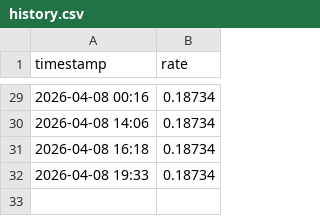
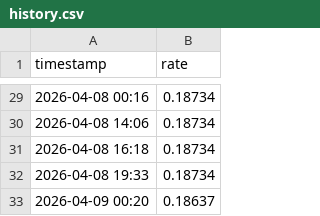
Before and after one commit to irenewu000777-ctrl/-agent, a CSV file: data/history.csv, drawn as a sheet; only a part is shown, gaps mark what is left out; the diff names each change by its address in the sheet, - before the commit and + after, or states it on an @@ line.

```diff
--- a/data/history.csv
+++ b/data/history.csv
+row 33: 2026-04-09 00:20 | 0.18637
```
